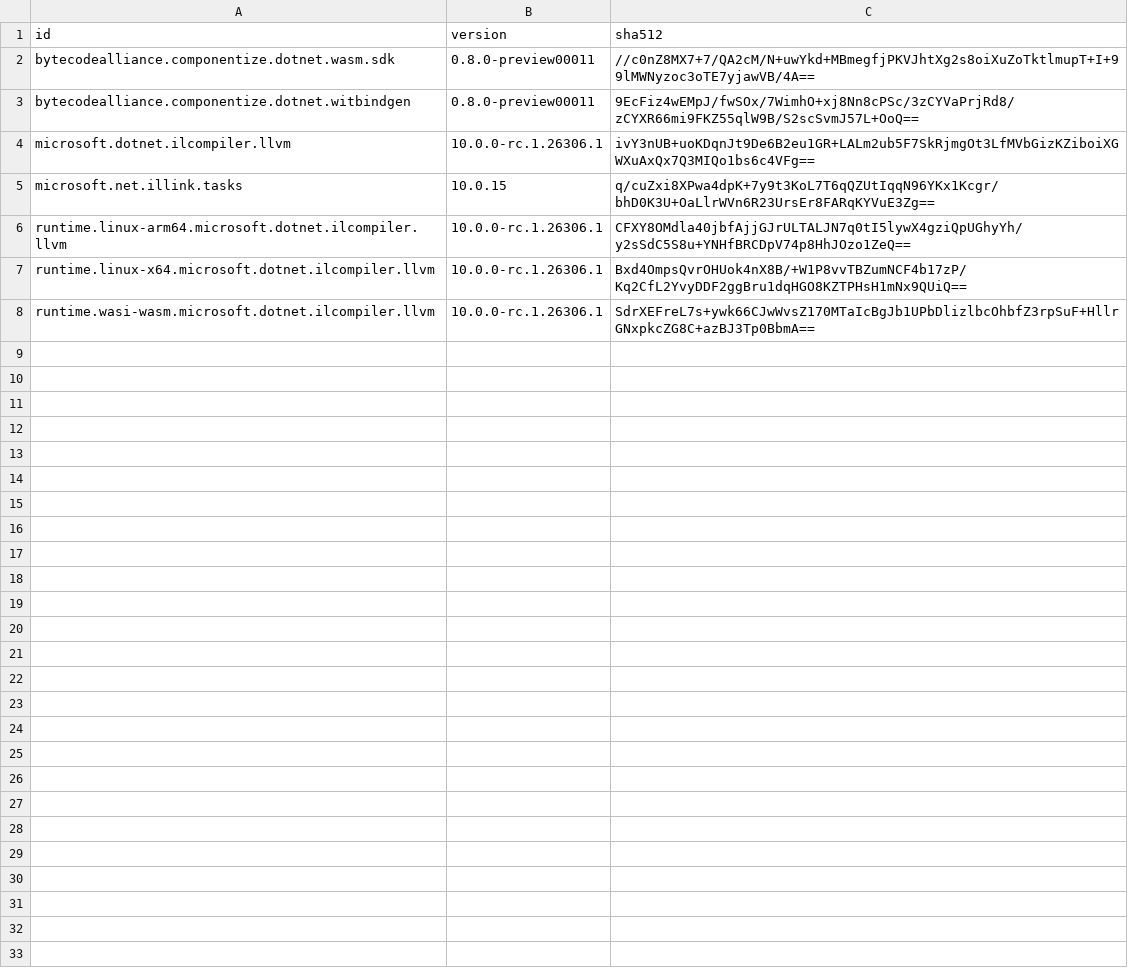
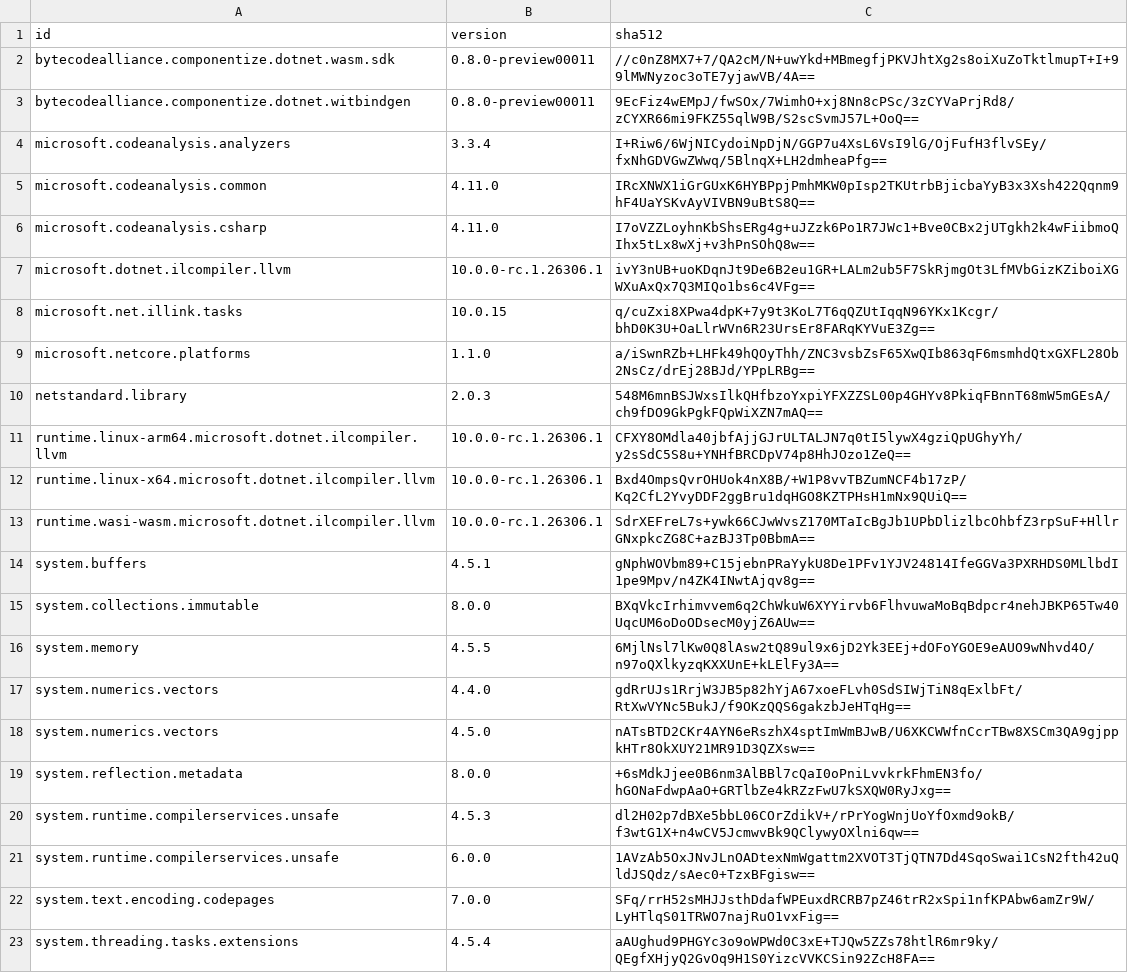
Before and after one commit to cleat-team/cleat, a TSV file: packages/cleat-csharp/toolchain.packages.tsv, drawn as a sheet; the diff names each change by its address in the sheet, - before the commit and + after, or states it on an @@ line.

```diff
--- a/packages/cleat-csharp/toolchain.packages.tsv
+++ b/packages/cleat-csharp/toolchain.packages.tsv
+row 4: microsoft.codeanalysis.analyzers | 3.3.4 | I+Riw6/6WjNICydoiNpDjN/GGP7u4XsL6VsI9lG/OjFufH3flvSEy/fxNhGDVGwZWwq/5BlnqX+LH2dmheaPfg==
+row 5: microsoft.codeanalysis.common | 4.11.0 | IRcXNWX1iGrGUxK6HYBPpjPmhMKW0pIsp2TKUtrbBjicbaYyB3x3Xsh422Qqnm9hF4UaYSKvAyVIVBN9uBtS8Q==
+row 6: microsoft.codeanalysis.csharp | 4.11.0 | I7oVZZLoyhnKbShsERg4g+uJZzk6Po1R7JWc1+Bve0CBx2jUTgkh2k4wFiibmoQIhx5tLx8wXj+v3hPnSOhQ8w==
+row 9: microsoft.netcore.platforms | 1.1.0 | a/iSwnRZb+LHFk49hQOyThh/ZNC3vsbZsF65XwQIb863qF6msmhdQtxGXFL28Ob2NsCz/drEj28BJd/YPpLRBg==
+row 10: netstandard.library | 2.0.3 | 548M6mnBSJWxsIlkQHfbzoYxpiYFXZZSL00p4GHYv8PkiqFBnnT68mW5mGEsA/ch9fDO9GkPgkFQpWiXZN7mAQ==
+row 14: system.buffers | 4.5.1 | gNphWOVbm89+C15jebnPRaYykU8De1PFv1YJV24814IfeGGVa3PXRHDS0MLlbdI1pe9Mpv/n4ZK4INwtAjqv8g==
+row 15: system.collections.immutable | 8.0.0 | BXqVkcIrhimvvem6q2ChWkuW6XYYirvb6FlhvuwaMoBqBdpcr4nehJBKP65Tw40UqcUM6oDoODsecM0yjZ6AUw==
+row 16: system.memory | 4.5.5 | 6MjlNsl7lKw0Q8lAsw2tQ89ul9x6jD2Yk3EEj+dOFoYGOE9eAUO9wNhvd4O/n97oQXlkyzqKXXUnE+kLElFy3A==
+row 17: system.numerics.vectors | 4.4.0 | gdRrUJs1RrjW3JB5p82hYjA67xoeFLvh0SdSIWjTiN8qExlbFt/RtXwVYNc5BukJ/f9OKzQQS6gakzbJeHTqHg==
+row 18: system.numerics.vectors | 4.5.0 | nATsBTD2CKr4AYN6eRszhX4sptImWmBJwB/U6XKCWWfnCcrTBw8XSCm3QA9gjppkHTr8OkXUY21MR91D3QZXsw==
+row 19: system.reflection.metadata | 8.0.0 | +6sMdkJjee0B6nm3AlBBl7cQaI0oPniLvvkrkFhmEN3fo/hGONaFdwpAaO+GRTlbZe4kRZzFwU7kSXQW0RyJxg==
+row 20: system.runtime.compilerservices.unsafe | 4.5.3 | dl2H02p7dBXe5bbL06COrZdikV+/rPrYogWnjUoYfOxmd9okB/f3wtG1X+n4wCV5JcmwvBk9QClywyOXlni6qw==
+row 21: system.runtime.compilerservices.unsafe | 6.0.0 | 1AVzAb5OxJNvJLnOADtexNmWgattm2XVOT3TjQTN7Dd4SqoSwai1CsN2fth42uQldJSQdz/sAec0+TzxBFgisw==
+row 22: system.text.encoding.codepages | 7.0.0 | SFq/rrH52sMHJJsthDdafWPEuxdRCRB7pZ46trR2xSpi1nfKPAbw6amZr9W/LyHTlqS01TRWO7najRuO1vxFig==
+row 23: system.threading.tasks.extensions | 4.5.4 | aAUghud9PHGYc3o9oWPWd0C3xE+TJQw5ZZs78htlR6mr9ky/QEgfXHjyQ2GvOq9H1S0YizcVVKCSin92ZcH8FA==
```
Also changed, not shown: 13 other files.
